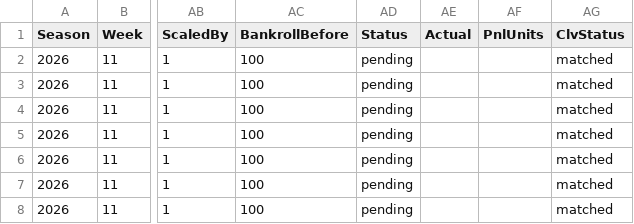
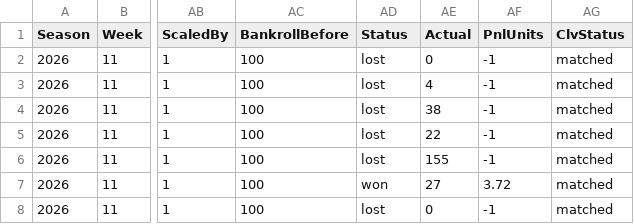
Before and after one commit to pmammino/NFLProjectionsCheck, a CSV file: data/bets/disciplined/2026/week-11.csv, drawn as a sheet; only a part is shown, gaps mark what is left out; the diff names each change by its address in the sheet, - before the commit and + after, or states it on an @@ line.

```diff
--- a/data/bets/disciplined/2026/week-11.csv
+++ b/data/bets/disciplined/2026/week-11.csv
-AD2:AD6 (Status): pending
+AD2:AD6 (Status): lost
-AE2 (Actual): (empty)
+AE2 (Actual): 0
-AF2:AF6 (PnlUnits): (empty)
+AF2:AF6 (PnlUnits): -1
-AE3 (Actual): (empty)
+AE3 (Actual): 4
-AE4 (Actual): (empty)
+AE4 (Actual): 38
-AE5 (Actual): (empty)
+AE5 (Actual): 22
-AE6 (Actual): (empty)
+AE6 (Actual): 155
-AD7 (Status): pending
+AD7 (Status): won
-AE7 (Actual): (empty)
+AE7 (Actual): 27
-AF7 (PnlUnits): (empty)
+AF7 (PnlUnits): 3.72
-AD8 (Status): pending
+AD8 (Status): lost
-AE8 (Actual): (empty)
+AE8 (Actual): 0
-AF8 (PnlUnits): (empty)
+AF8 (PnlUnits): -1
```
Also changed, not shown: data/bets/budget/2026/week-11.csv, data/bets/firehose/2026/week-11.csv, 5 other files.
